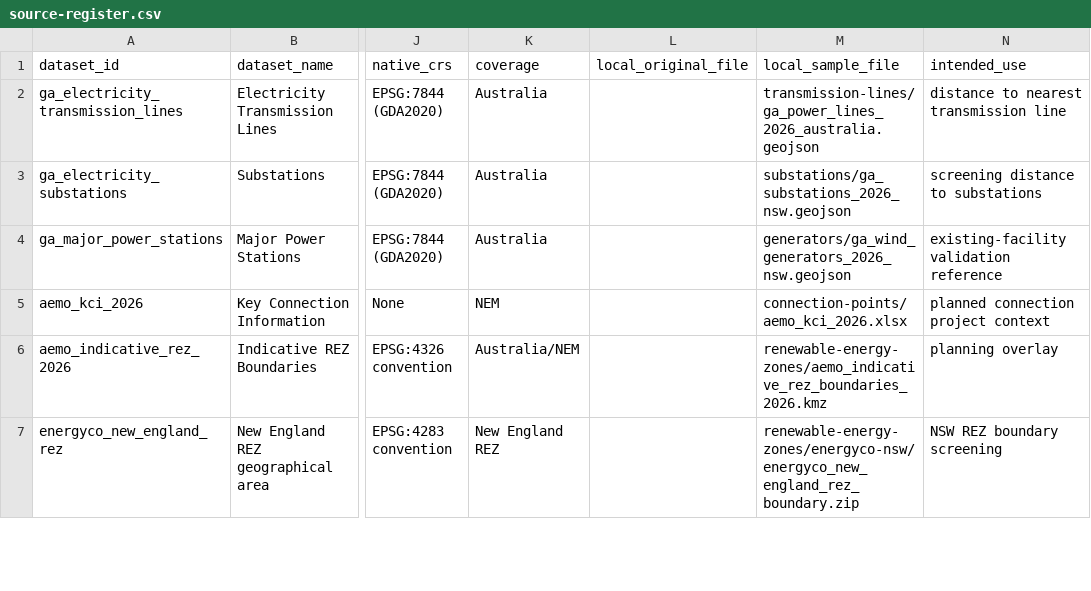
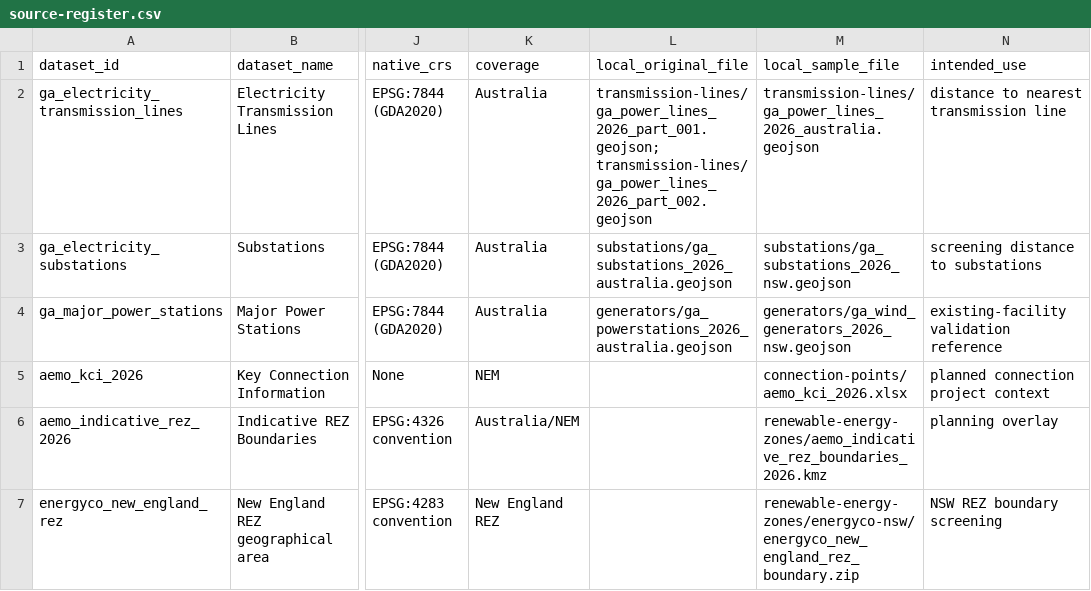
Before and after one commit to F0rklift-Certified/opt-mining, a CSV file: DATA/infrastructure/metadata/source-register.csv, drawn as a sheet; only a part is shown, gaps mark what is left out; the diff names each change by its address in the sheet, - before the commit and + after, or states it on an @@ line.

Commit message:
Complete source register file paths

```diff
--- a/DATA/infrastructure/metadata/source-register.csv
+++ b/DATA/infrastructure/metadata/source-register.csv
-L2 (local_original_file): (empty)
+L2 (local_original_file): transmission-lines/ga_power_lines_2026_part_001.geojson; transmission-lines/ga_power_lines_2026_part_002.geojson
-L3 (local_original_file): (empty)
+L3 (local_original_file): substations/ga_substations_2026_australia.geojson
-L4 (local_original_file): (empty)
+L4 (local_original_file): generators/ga_powerstations_2026_australia.geojson
```
